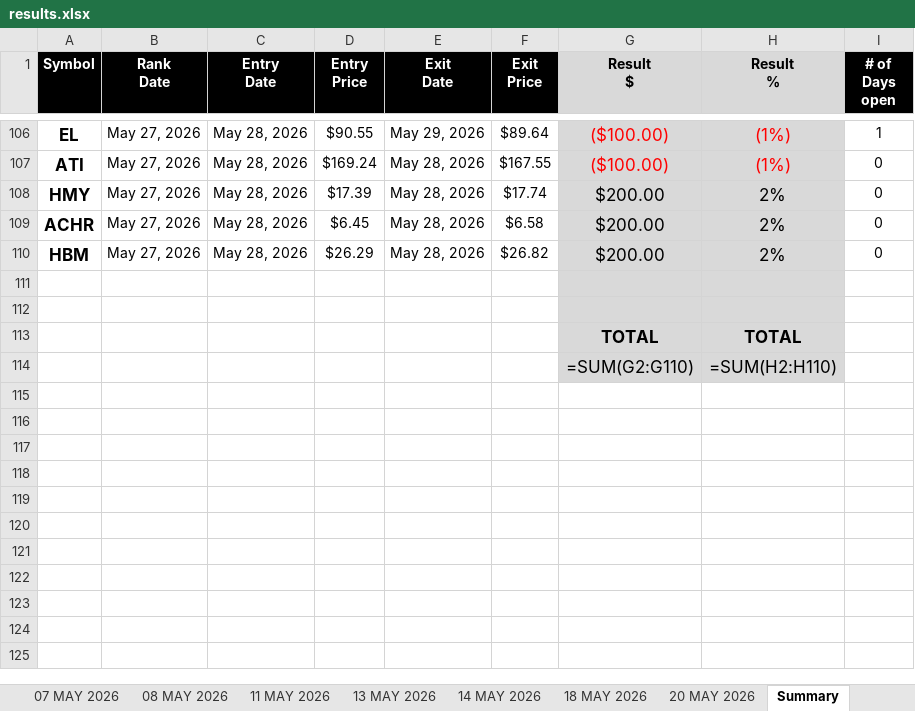
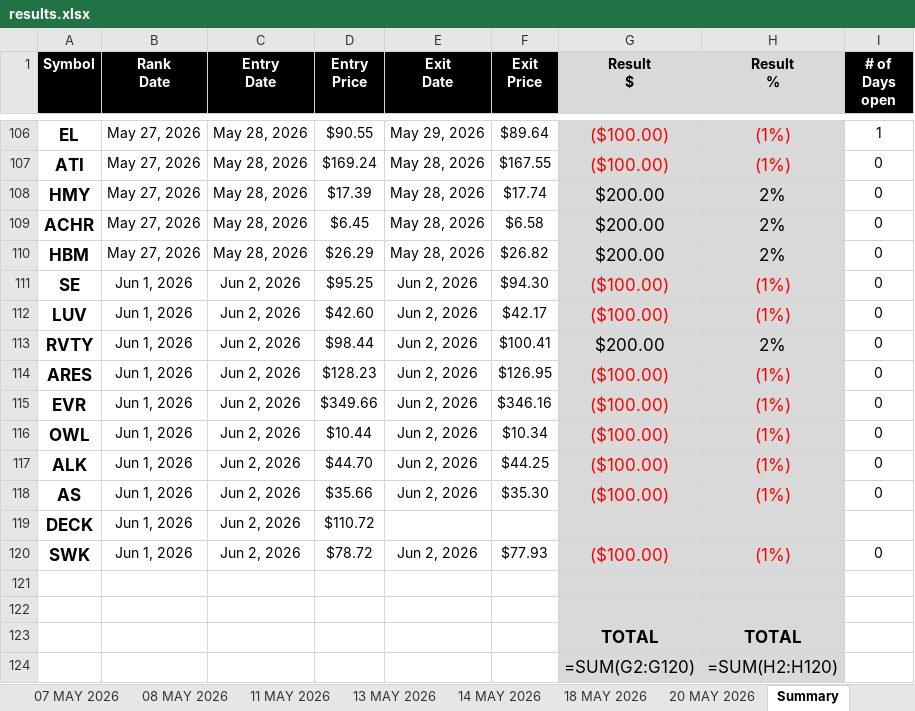
Before and after one commit to codenamev99/invest2.0, an Excel workbook: results.xlsx, sheet Summary, drawn as a sheet; only a part is shown, gaps mark what is left out; values as stored, in another font and other column widths than the file's, no borders; formulas without a stored value are shown as written; conditional formats not drawn; addresses are those after the commit; the diff names each change by its address in the sheet, - before the commit and + after, or states it on an @@ line.

```diff
--- a/results.xlsx (sheet Summary)
+++ b/results.xlsx (sheet Summary)
+row 111: SE | Jun 1, 2026 | Jun 2, 2026 | $95.25 | Jun 2, 2026 | $94.30 | ($100.00) | (1%) | 0
+row 112: LUV | Jun 1, 2026 | Jun 2, 2026 | $42.60 | Jun 2, 2026 | $42.17 | ($100.00) | (1%) | 0
+row 113: RVTY | Jun 1, 2026 | Jun 2, 2026 | $98.44 | Jun 2, 2026 | $100.41 | $200.00 | 2% | 0
+row 114: ARES | Jun 1, 2026 | Jun 2, 2026 | $128.23 | Jun 2, 2026 | $126.95 | ($100.00) | (1%) | 0
+row 115: EVR | Jun 1, 2026 | Jun 2, 2026 | $349.66 | Jun 2, 2026 | $346.16 | ($100.00) | (1%) | 0
+row 116: OWL | Jun 1, 2026 | Jun 2, 2026 | $10.44 | Jun 2, 2026 | $10.34 | ($100.00) | (1%) | 0
+row 117: ALK | Jun 1, 2026 | Jun 2, 2026 | $44.70 | Jun 2, 2026 | $44.25 | ($100.00) | (1%) | 0
+row 118: AS | Jun 1, 2026 | Jun 2, 2026 | $35.66 | Jun 2, 2026 | $35.30 | ($100.00) | (1%) | 0
+row 119: DECK | Jun 1, 2026 | Jun 2, 2026 | $110.72
+row 120: SWK | Jun 1, 2026 | Jun 2, 2026 | $78.72 | Jun 2, 2026 | $77.93 | ($100.00) | (1%) | 0
-G124 (Result $): =SUM(G2:G110)
+G124 (Result $): =SUM(G2:G120)
-H124 (Result %): =SUM(H2:H110)
+H124 (Result %): =SUM(H2:H120)
```
Also changed, not shown: sheet Upcoming Earnings (14D), sheet Top 10 OHLC Tracking, sheet Investment Dashboard, sheet Upcoming IPOs (60D), other sheet tabs, hidden cells.
